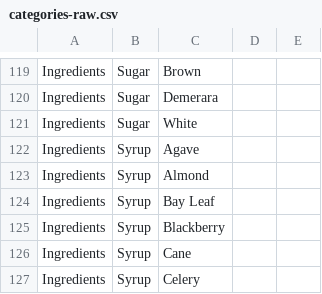
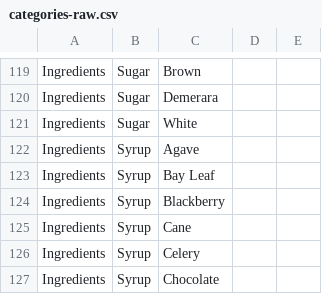
Before and after one commit to adamsome/lqr, a CSV file: scripts/categories-raw.csv, drawn as a sheet; only a part is shown, gaps mark what is left out; the shorter side is filled out with more unchanged rows; the diff names each change by its address in the sheet, - before the commit and + after, or states it on an @@ line.

Commit message:
Change almond syrup to orgeat

```diff
--- a/scripts/categories-raw.csv
+++ b/scripts/categories-raw.csv
-row 123: Ingredients | Syrup | Almond
```
Also changed, not shown: scripts/specs-books.csv, 4 other files.
